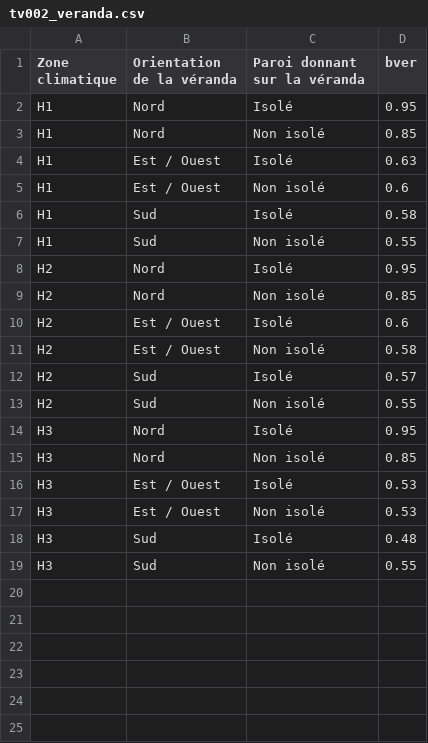
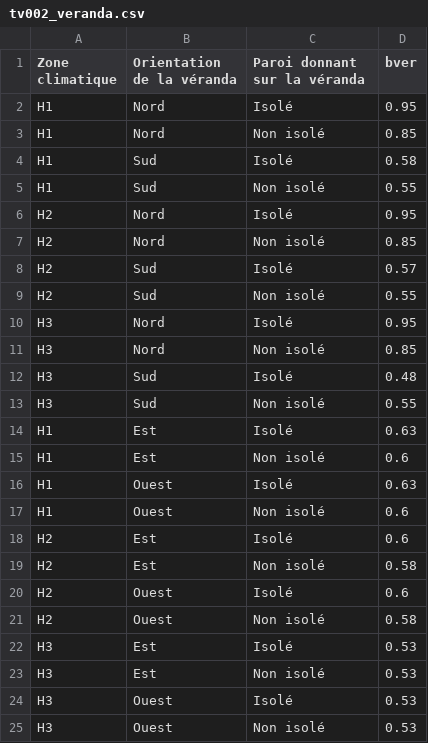
Before and after one commit to gabrielolympie/Py3CL, a CSV file: data/raw/tv002_veranda.csv, drawn as a sheet.

```diff
--- a/data/raw/tv002_veranda.csv
+++ b/data/raw/tv002_veranda.csv
@@ -3,4 +3,2 @@
 "H1","Nord","Non isolé","0.85"
-"H1","Est / Ouest","Isolé","0.63"
-"H1","Est / Ouest","Non isolé","0.6"
 "H1","Sud","Isolé","0.58"
@@ -9,4 +7,2 @@
 "H2","Nord","Non isolé","0.85"
-"H2","Est / Ouest","Isolé","0.6"
-"H2","Est / Ouest","Non isolé","0.58"
 "H2","Sud","Isolé","0.57"
@@ -15,5 +11,15 @@
 "H3","Nord","Non isolé","0.85"
-"H3","Est / Ouest","Isolé","0.53"
-"H3","Est / Ouest","Non isolé","0.53"
 "H3","Sud","Isolé","0.48"
 "H3","Sud","Non isolé","0.55"
+"H1","Est","Isolé","0.63"
+"H1","Est","Non isolé","0.6"
+"H1","Ouest","Isolé","0.63"
+"H1","Ouest","Non isolé","0.6"
+"H2","Est","Isolé","0.6"
+"H2","Est","Non isolé","0.58"
+"H2","Ouest","Isolé","0.6"
+"H2","Ouest","Non isolé","0.58"
+"H3","Est","Isolé","0.53"
+"H3","Est","Non isolé","0.53"
+"H3","Ouest","Isolé","0.53"
+"H3","Ouest","Non isolé","0.53"
```
Also changed, not shown: data/raw/tv012_coefficient_transmission_thermique_baie_protection_solaire.csv, 50 other files.
